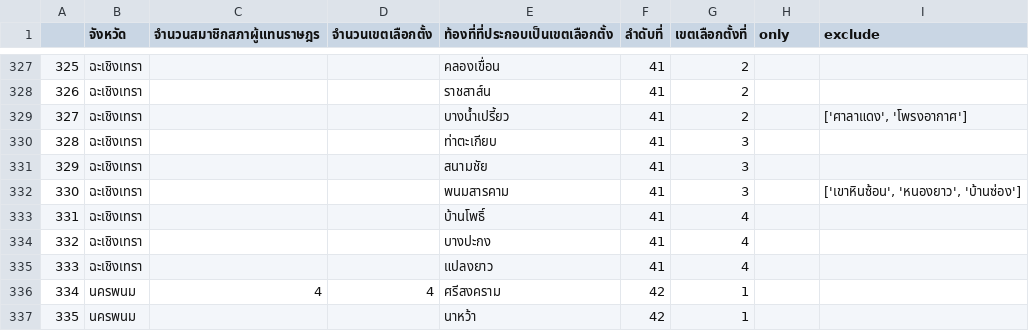
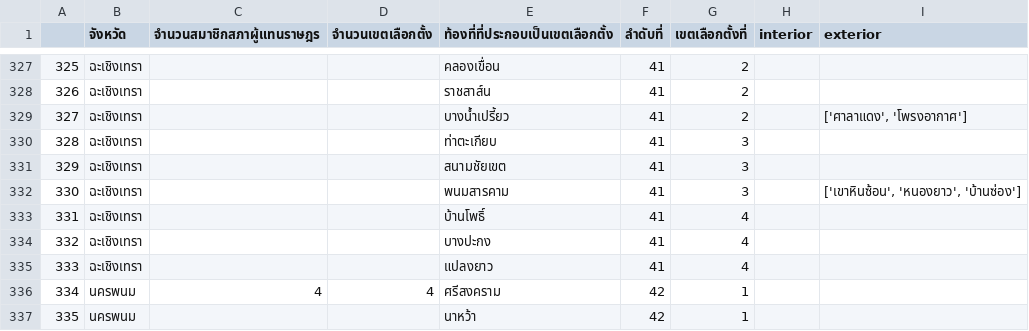
Before and after one commit to kengggg/thaielectshape, a CSV file: electzone-processed.csv, drawn as a sheet; only a part is shown, gaps mark what is left out; the diff names each change by its address in the sheet, - before the commit and + after, or states it on an @@ line.

Commit message:
change columnname - only to interior - exclude to
new function -> getGeoCode

```diff
--- a/electzone-processed.csv
+++ b/electzone-processed.csv
-H1: only
+H1: interior
-I1: exclude
+I1: exterior
-E331 (ท้องที่ที่ประกอบเป็นเขตเลือกตั้ง): สนามชัย
+E331 (ท้องที่ที่ประกอบเป็นเขตเลือกตั้ง): สนามชัยเขต
```
Also changed, not shown: 35 other files.
